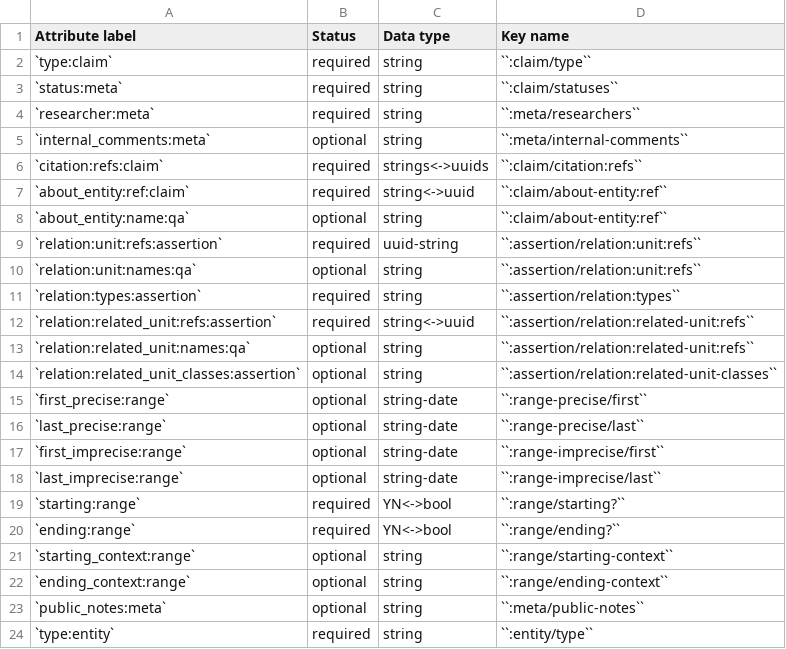
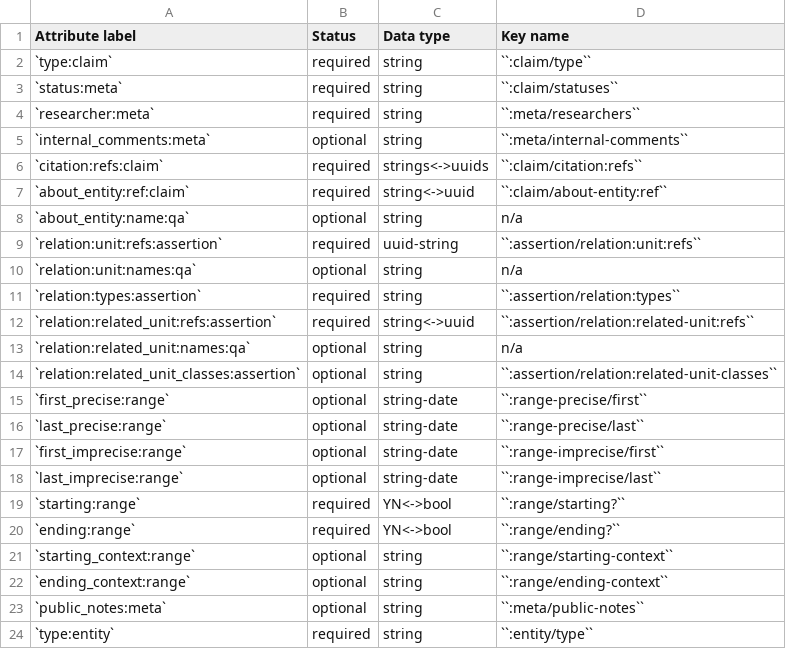
Before and after one commit to security-force-monitor/research-handbook, a CSV file: source/_static/cluster-relation-fields.csv, drawn as a sheet.

Commit message:
Update cluster-relation-fields.csv

```diff
--- a/source/_static/cluster-relation-fields.csv
+++ b/source/_static/cluster-relation-fields.csv
@@ -7,8 +7,8 @@ Attribute label , Status , Data type , Key name
 `about_entity:ref:claim` , required , string<->uuid , ``:claim/about-entity:ref``
-`about_entity:name:qa` , optional , string , ``:claim/about-entity:ref``
+`about_entity:name:qa` , optional , string , n/a
 `relation:unit:refs:assertion` , required , uuid-string , ``:assertion/relation:unit:refs``
-`relation:unit:names:qa` , optional , string , ``:assertion/relation:unit:refs``
+`relation:unit:names:qa` , optional , string , n/a
 `relation:types:assertion` , required , string , ``:assertion/relation:types``
 `relation:related_unit:refs:assertion` , required , string<->uuid , ``:assertion/relation:related-unit:refs``
-`relation:related_unit:names:qa` , optional , string , ``:assertion/relation:related-unit:refs``
+`relation:related_unit:names:qa` , optional , string , n/a
 `relation:related_unit_classes:assertion` , optional , string , ``:assertion/relation:related-unit-classes``
```
